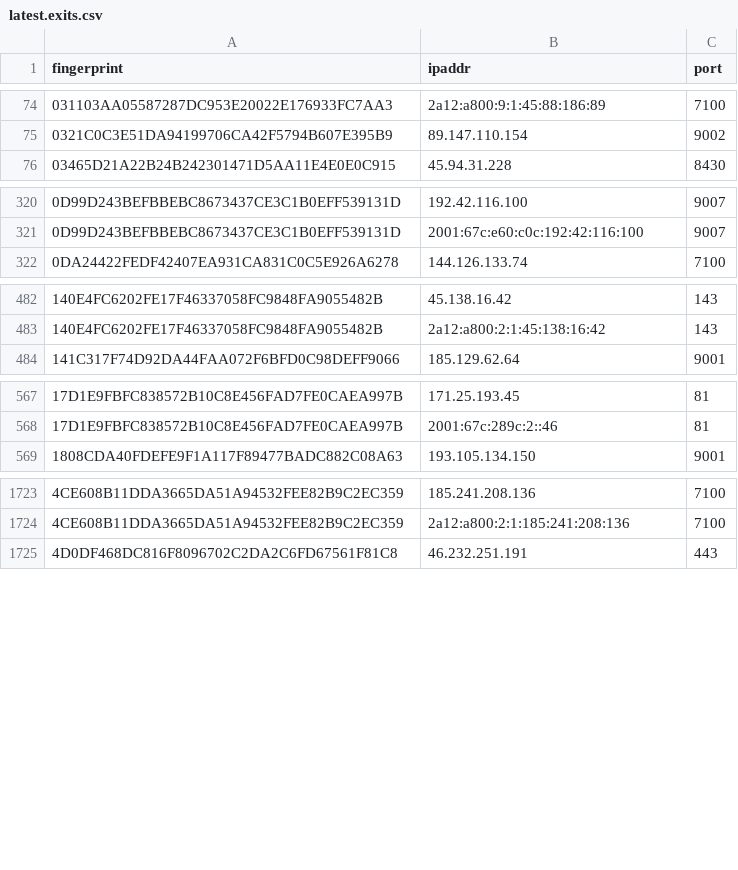
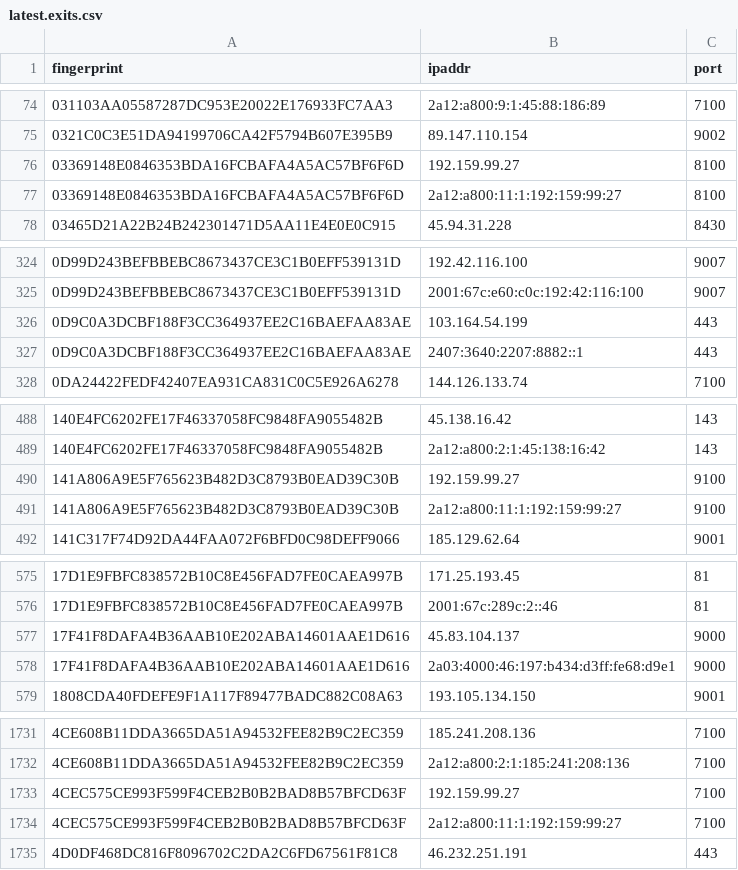
Before and after one commit to sec-js/tor-nodes, a CSV file: latest.exits.csv, drawn as a sheet; only a part is shown, gaps mark what is left out; the diff covers the shown part only.

```diff
--- a/latest.exits.csv
+++ b/latest.exits.csv
@@ -75,2 +75,4 @@ fingerprint, ipaddr, port
 0321C0C3E51DA94199706CA42F5794B607E395B9, 89.147.110.154, 9002
+03369148E0846353BDA16FCBAFA4A5AC57BF6F6D, 192.159.99.27, 8100
+03369148E0846353BDA16FCBAFA4A5AC57BF6F6D, 2a12:a800:11:1:192:159:99:27, 8100
 03465D21A22B24B242301471D5AA11E4E0E0C915, 45.94.31.228, 8430
@@ -321,2 +325,4 @@ fingerprint, ipaddr, port
 0D99D243BEFBBEBC8673437CE3C1B0EFF539131D, 2001:67c:e60:c0c:192:42:116:100, 9007
+0D9C0A3DCBF188F3CC364937EE2C16BAEFAA83AE, 103.164.54.199, 443
+0D9C0A3DCBF188F3CC364937EE2C16BAEFAA83AE, 2407:3640:2207:8882::1, 443
 0DA24422FEDF42407EA931CA831C0C5E926A6278, 144.126.133.74, 7100
@@ -483,2 +489,4 @@ fingerprint, ipaddr, port
 140E4FC6202FE17F46337058FC9848FA9055482B, 2a12:a800:2:1:45:138:16:42, 143
+141A806A9E5F765623B482D3C8793B0EAD39C30B, 192.159.99.27, 9100
+141A806A9E5F765623B482D3C8793B0EAD39C30B, 2a12:a800:11:1:192:159:99:27, 9100
 141C317F74D92DA44FAA072F6BFD0C98DEFF9066, 185.129.62.64, 9001
@@ -568,2 +576,4 @@ fingerprint, ipaddr, port
 17D1E9FBFC838572B10C8E456FAD7FE0CAEA997B, 2001:67c:289c:2::46, 81
+17F41F8DAFA4B36AAB10E202ABA14601AAE1D616, 45.83.104.137, 9000
+17F41F8DAFA4B36AAB10E202ABA14601AAE1D616, 2a03:4000:46:197:b434:d3ff:fe68:d9e1, 9000
 1808CDA40FDEFE9F1A117F89477BADC882C08A63, 193.105.134.150, 9001
@@ -1724,2 +1732,4 @@ fingerprint, ipaddr, port
 4CE608B11DDA3665DA51A94532FEE82B9C2EC359, 2a12:a800:2:1:185:241:208:136, 7100
+4CEC575CE993F599F4CEB2B0B2BAD8B57BFCD63F, 192.159.99.27, 7100
+4CEC575CE993F599F4CEB2B0B2BAD8B57BFCD63F, 2a12:a800:11:1:192:159:99:27, 7100
 4D0DF468DC816F8096702C2DA2C6FD67561F81C8, 46.232.251.191, 443
```
Also changed, not shown: 20 added rows and 13 removed rows elsewhere in this file, latest.all.csv, latest.guards.csv.
